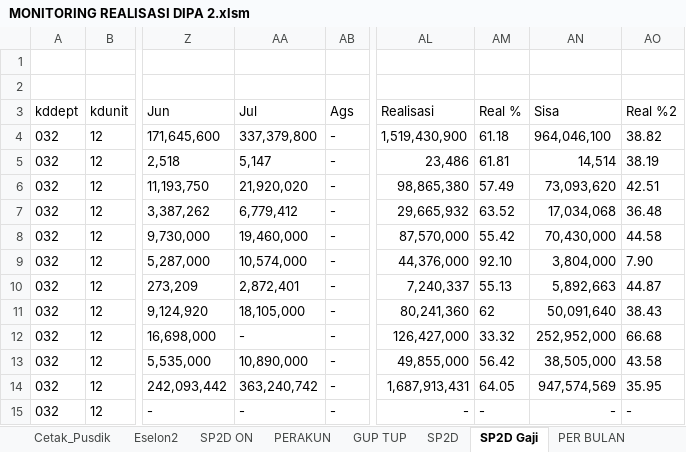
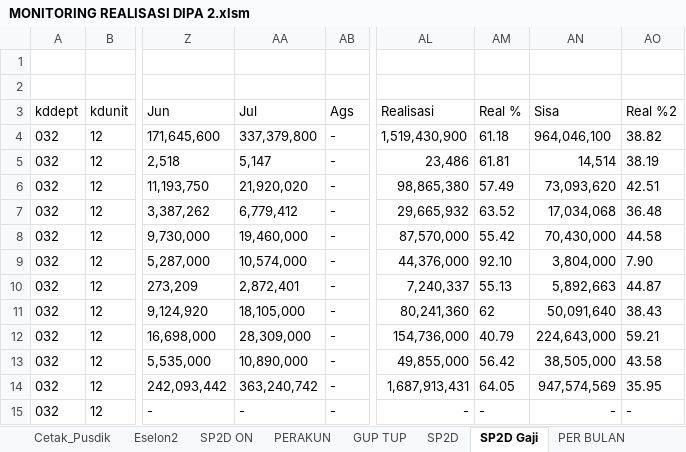
Before and after one commit to arifxl42/TA.2022, an Excel workbook: MONITORING REALISASI DIPA 2.xlsm, sheet SP2D Gaji, drawn as a sheet; only a part is shown, gaps mark what is left out; values as stored, in another font and other column widths than the file's, no borders; table styles not drawn; the diff names each change by its address in the sheet, - before the commit and + after, or states it on an @@ line.

Commit message:
UPDATE PLUS GAJI

```diff
--- a/MONITORING REALISASI DIPA 2.xlsm (sheet SP2D Gaji)
+++ b/MONITORING REALISASI DIPA 2.xlsm (sheet SP2D Gaji)
-AA12 (Jul): -
+AA12 (Jul): 28,309,000
-AL12 (Realisasi): 126,427,000
+AL12 (Realisasi): 154,736,000
-AM12 (Real %): 33.32
+AM12 (Real %): 40.79
-AN12 (Sisa): 252,952,000
+AN12 (Sisa): 224,643,000
-AO12 (Real %2): 66.68
+AO12 (Real %2): 59.21
```
Also changed, not shown: sheet PERSUBBID + GAJI Non Blokir, sheet PERSUBBID + GAJI, sheet PER BULAN, sheet SP2D ON, charts or pictures.
